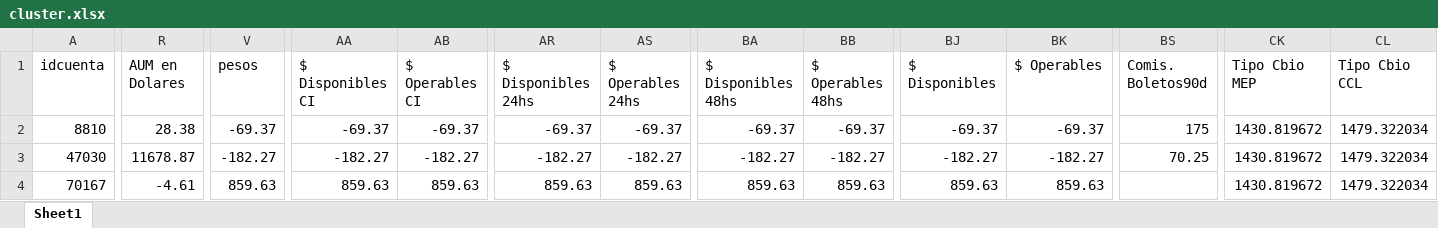
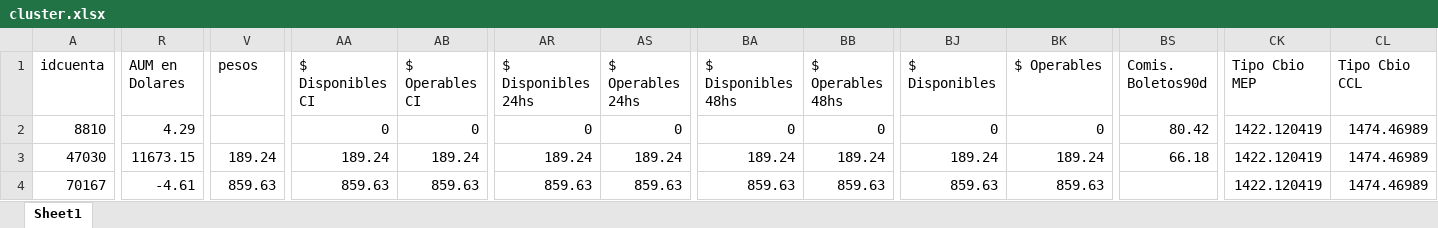
Before and after one commit to TheDiegoB/Balanz-Cluster, an Excel workbook: data/cluster.xlsx, sheet Sheet1, drawn as a sheet; only a part is shown, gaps mark what is left out; values as stored, in another font and other column widths than the file's, no borders; the diff covers the shown part only; the diff names each change by its address in the sheet, - before the commit and + after, or states it on an @@ line.

Commit message:
Add files via upload

```diff
--- a/data/cluster.xlsx (sheet Sheet1)
+++ b/data/cluster.xlsx (sheet Sheet1)
-R2 (AUM en Dolares): 28.38
+R2 (AUM en Dolares): 4.29
-V2 (pesos): -69.37
+V2 (pesos): (empty)
-AA2 ($ Disponibles CI): -69.37
+AA2 ($ Disponibles CI): 0
-AB2 ($ Operables CI): -69.37
+AB2 ($ Operables CI): 0
-AR2 ($ Disponibles 24hs): -69.37
+AR2 ($ Disponibles 24hs): 0
-AS2 ($ Operables 24hs): -69.37
+AS2 ($ Operables 24hs): 0
-BA2 ($ Disponibles 48hs): -69.37
+BA2 ($ Disponibles 48hs): 0
-BB2 ($ Operables 48hs): -69.37
+BB2 ($ Operables 48hs): 0
-BJ2 ($ Disponibles): -69.37
+BJ2 ($ Disponibles): 0
-BK2 ($ Operables): -69.37
+BK2 ($ Operables): 0
-BS2 (Comis. Boletos90d): 175
+BS2 (Comis. Boletos90d): 80.42
-CK2:CK4 (Tipo Cbio MEP): 1430.819672
+CK2:CK4 (Tipo Cbio MEP): 1422.120419
-CL2:CL4 (Tipo Cbio CCL): 1479.322034
+CL2:CL4 (Tipo Cbio CCL): 1474.46989
-R3 (AUM en Dolares): 11678.87
+R3 (AUM en Dolares): 11673.15
-V3 (pesos): -182.27
+V3 (pesos): 189.24
-AA3 ($ Disponibles CI): -182.27
+AA3 ($ Disponibles CI): 189.24
-AB3 ($ Operables CI): -182.27
+AB3 ($ Operables CI): 189.24
-AR3 ($ Disponibles 24hs): -182.27
+AR3 ($ Disponibles 24hs): 189.24
-AS3 ($ Operables 24hs): -182.27
+AS3 ($ Operables 24hs): 189.24
-BA3 ($ Disponibles 48hs): -182.27
+BA3 ($ Disponibles 48hs): 189.24
-BB3 ($ Operables 48hs): -182.27
+BB3 ($ Operables 48hs): 189.24
-BJ3 ($ Disponibles): -182.27
+BJ3 ($ Disponibles): 189.24
-BK3 ($ Operables): -182.27
+BK3 ($ Operables): 189.24
-BS3 (Comis. Boletos90d): 70.25
+BS3 (Comis. Boletos90d): 66.18
```
Also changed, not shown: 2 added rows and 489 edited cells elsewhere in this sheet.
